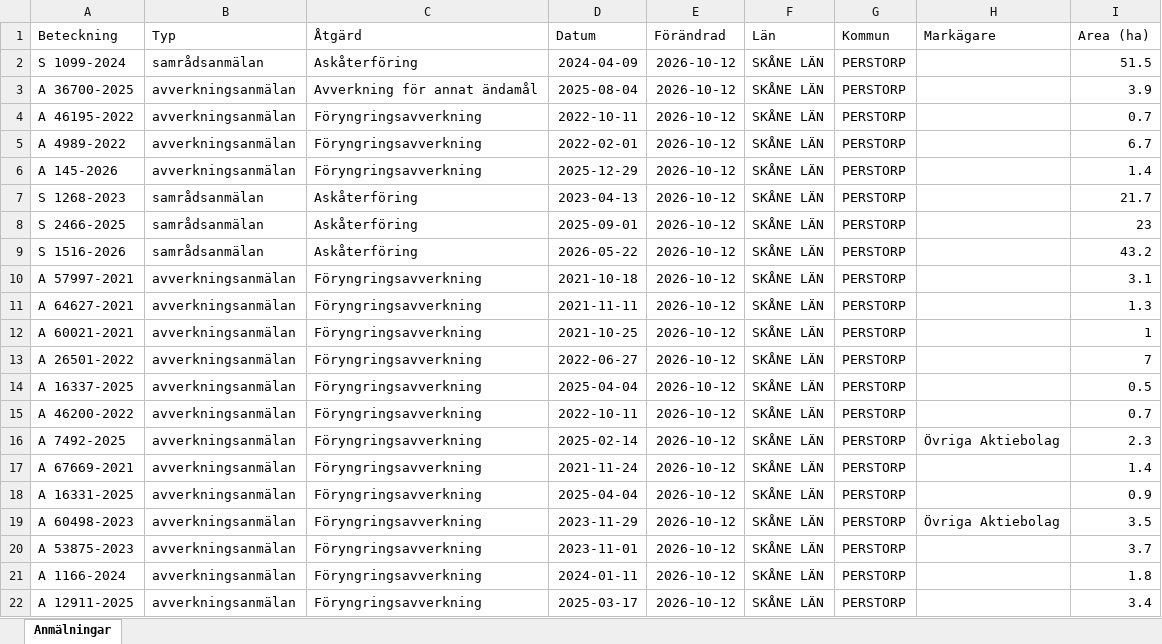
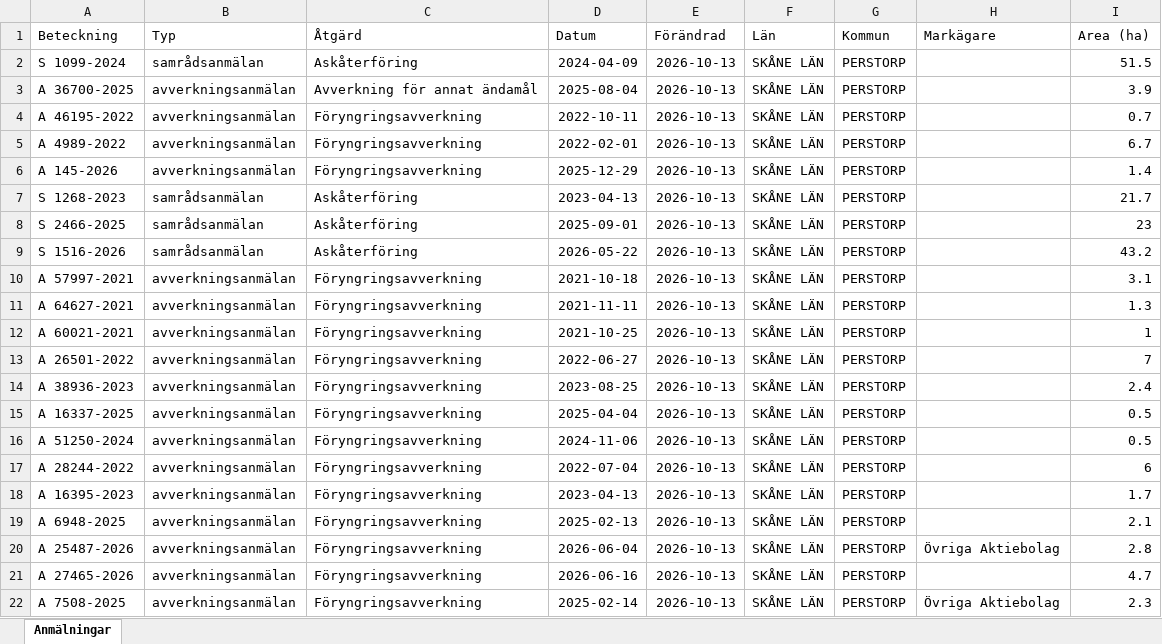
Before and after one commit to klasma/Logging_1275, an Excel workbook: Översikt PERSTORP.xlsx, sheet Anmälningar, drawn as a sheet; only a part is shown; values as stored, in another font and other column widths than the file's, no borders; the diff covers the shown part only; the diff names each change by its address in the sheet, - before the commit and + after, or states it on an @@ line.

```diff
--- a/Översikt PERSTORP.xlsx (sheet Anmälningar)
+++ b/Översikt PERSTORP.xlsx (sheet Anmälningar)
-E2:E22 (Förändrad): 2026-10-12
+E2:E22 (Förändrad): 2026-10-13
-A14 (Beteckning): A 16337-2025
+A14 (Beteckning): A 38936-2023
-D14 (Datum): 2025-04-04
+D14 (Datum): 2023-08-25
-I14 (Area (ha)): 0.5
+I14 (Area (ha)): 2.4
-A15 (Beteckning): A 46200-2022
+A15 (Beteckning): A 16337-2025
-D15 (Datum): 2022-10-11
+D15 (Datum): 2025-04-04
-I15 (Area (ha)): 0.7
+I15 (Area (ha)): 0.5
-A16 (Beteckning): A 7492-2025
+A16 (Beteckning): A 51250-2024
-D16 (Datum): 2025-02-14
+D16 (Datum): 2024-11-06
-H16 (Markägare): Övriga Aktiebolag
+H16 (Markägare): (empty)
-I16 (Area (ha)): 2.3
+I16 (Area (ha)): 0.5
-A17 (Beteckning): A 67669-2021
+A17 (Beteckning): A 28244-2022
-D17 (Datum): 2021-11-24
+D17 (Datum): 2022-07-04
-I17 (Area (ha)): 1.4
+I17 (Area (ha)): 6
-A18 (Beteckning): A 16331-2025
+A18 (Beteckning): A 16395-2023
-D18 (Datum): 2025-04-04
+D18 (Datum): 2023-04-13
-I18 (Area (ha)): 0.9
+I18 (Area (ha)): 1.7
-A19 (Beteckning): A 60498-2023
+A19 (Beteckning): A 6948-2025
-D19 (Datum): 2023-11-29
+D19 (Datum): 2025-02-13
-H19 (Markägare): Övriga Aktiebolag
+H19 (Markägare): (empty)
-I19 (Area (ha)): 3.5
+I19 (Area (ha)): 2.1
-A20 (Beteckning): A 53875-2023
+A20 (Beteckning): A 25487-2026
-D20 (Datum): 2023-11-01
+D20 (Datum): 2026-06-04
-H20 (Markägare): (empty)
+H20 (Markägare): Övriga Aktiebolag
-I20 (Area (ha)): 3.7
+I20 (Area (ha)): 2.8
-A21 (Beteckning): A 1166-2024
+A21 (Beteckning): A 27465-2026
-D21 (Datum): 2024-01-11
+D21 (Datum): 2026-06-16
-I21 (Area (ha)): 1.8
+I21 (Area (ha)): 4.7
-A22 (Beteckning): A 12911-2025
+A22 (Beteckning): A 7508-2025
-D22 (Datum): 2025-03-17
+D22 (Datum): 2025-02-14
-H22 (Markägare): (empty)
+H22 (Markägare): Övriga Aktiebolag
-I22 (Area (ha)): 3.4
+I22 (Area (ha)): 2.3
```
Also changed, not shown: 403 edited cells elsewhere in this sheet, artfynd/A 145-2026 artfynd.xlsx, artfynd/A 36700-2025 artfynd.xlsx, 43 other files.
